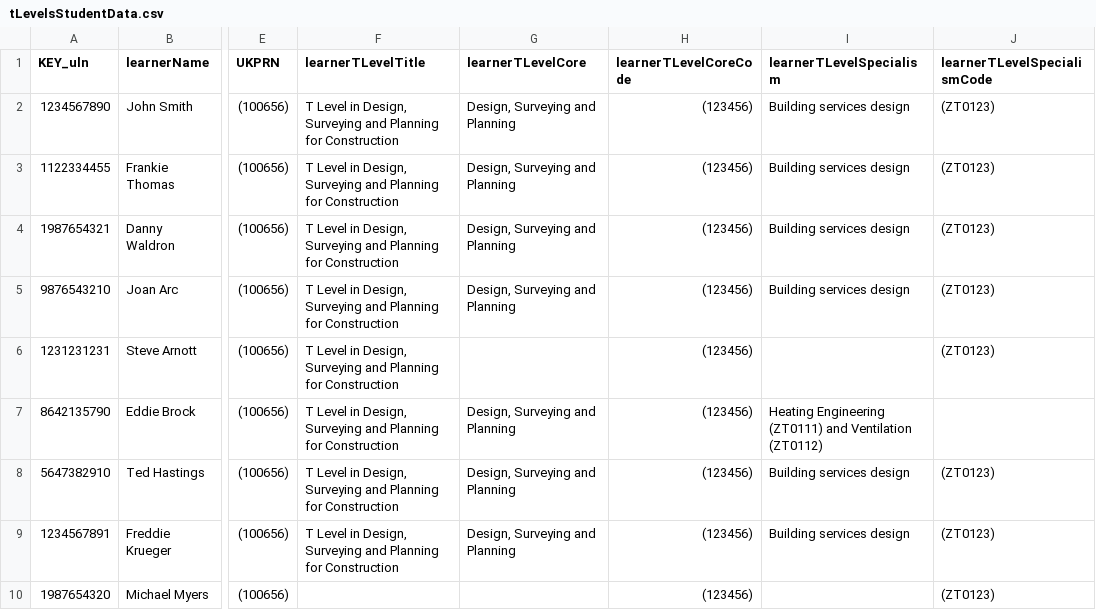
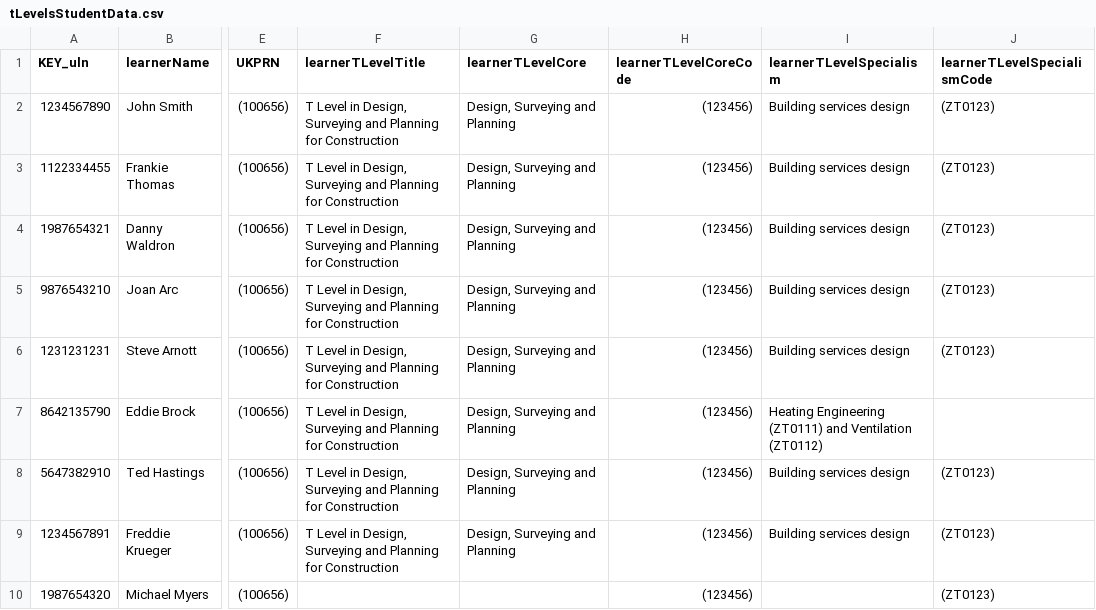
Before and after one commit to SkillsFundingAgency/tl-marketing-and-communication-prototype, a CSV file: app/data/data-files/tLevelsStudentData.csv, drawn as a sheet; only a part is shown, gaps mark what is left out; the diff names each change by its address in the sheet, - before the commit and + after, or states it on an @@ line.

Commit message:
Ticket 4889 changes
Content added to inform users when a learner has moved AO

```diff
--- a/app/data/data-files/tLevelsStudentData.csv
+++ b/app/data/data-files/tLevelsStudentData.csv
-G6 (learnerTLevelCore): (empty)
+G6 (learnerTLevelCore): Design, Surveying and Planning
-I6 (learnerTLevelSpecialism): (empty)
+I6 (learnerTLevelSpecialism): Building services design
```
Also changed, not shown: 4 other files.
